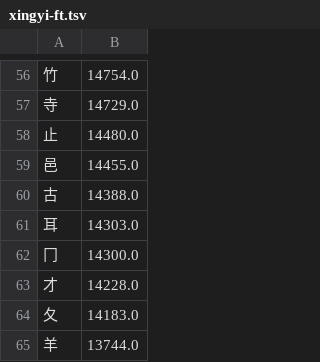
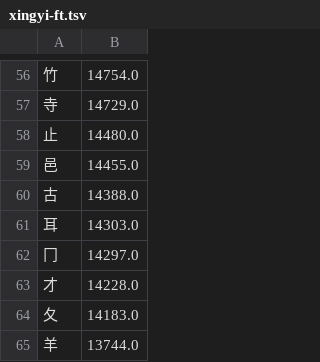
Before and after one commit to chenlin014/xinzheng, a TSV file: frequency/zigen/xingyi-ft.tsv, drawn as a sheet; only a part is shown, gaps mark what is left out; the diff covers the shown part only.

```diff
--- a/frequency/zigen/xingyi-ft.tsv
+++ b/frequency/zigen/xingyi-ft.tsv
@@ -61,3 +61,3 @@
 耳	14303.0
-冂	14300.0
+冂	14297.0
 才	14228.0
```
Also changed, not shown: 2 added rows, 3 removed rows and 2 edited cells elsewhere in this file, frequency/zigen/siyuan.tsv, zg-scheme/siyuan/siyuan.tsv, 7 other files.
